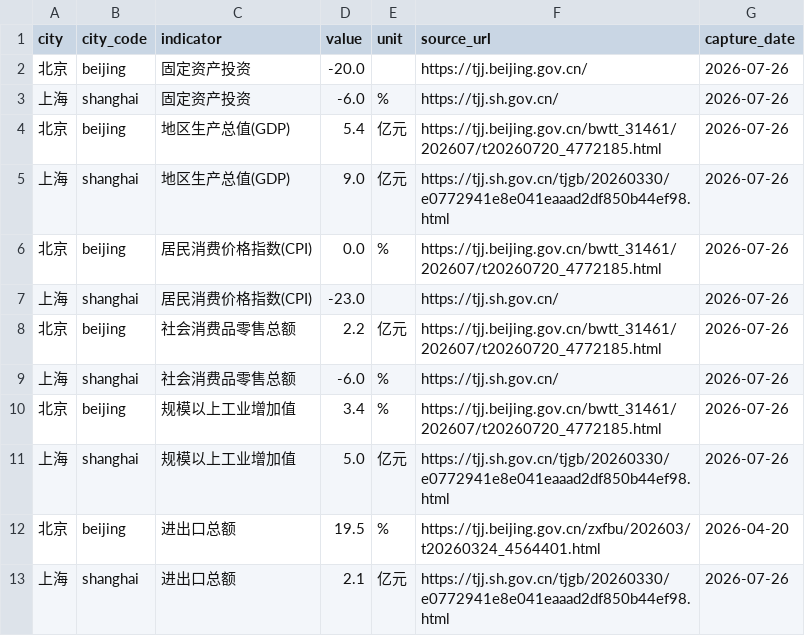
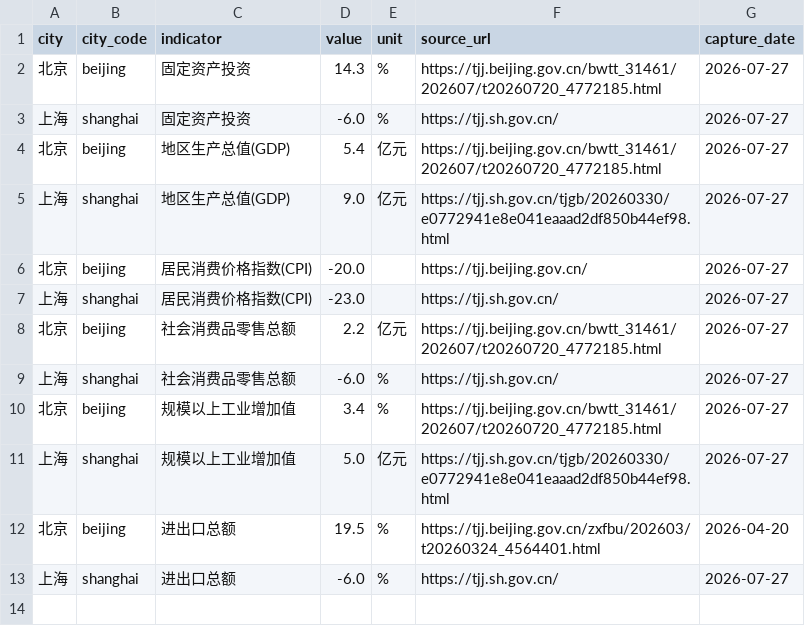
Before and after one commit to verymark/bj-sh-dashboard, a CSV file: data/latest_metrics.csv, drawn as a sheet.

```diff
--- a/data/latest_metrics.csv
+++ b/data/latest_metrics.csv
@@ -1,13 +1,13 @@
 city,city_code,indicator,value,unit,source_url,capture_date
-北京,beijing,固定资产投资,-20.0,,https://tjj.beijing.gov.cn/,2026-07-26
-上海,shanghai,固定资产投资,-6.0,%,https://tjj.sh.gov.cn/,2026-07-26
-北京,beijing,地区生产总值(GDP),5.4,亿元,https://tjj.beijing.gov.cn/bwtt_31461/202607/t20260720_4772185.html,2026-07-26
-上海,shanghai,地区生产总值(GDP),9.0,亿元,https://tjj.sh.gov.cn/tjgb/20260330/e0772941e8e041eaaad2df850b44ef98.html,2026-07-26
-北京,beijing,居民消费价格指数(CPI),0.0,%,https://tjj.beijing.gov.cn/bwtt_31461/202607/t20260720_4772185.html,2026-07-26
-上海,shanghai,居民消费价格指数(CPI),-23.0,,https://tjj.sh.gov.cn/,2026-07-26
-北京,beijing,社会消费品零售总额,2.2,亿元,https://tjj.beijing.gov.cn/bwtt_31461/202607/t20260720_4772185.html,2026-07-26
-上海,shanghai,社会消费品零售总额,-6.0,%,https://tjj.sh.gov.cn/,2026-07-26
-北京,beijing,规模以上工业增加值,3.4,%,https://tjj.beijing.gov.cn/bwtt_31461/202607/t20260720_4772185.html,2026-07-26
-上海,shanghai,规模以上工业增加值,5.0,亿元,https://tjj.sh.gov.cn/tjgb/20260330/e0772941e8e041eaaad2df850b44ef98.html,2026-07-26
+北京,beijing,固定资产投资,14.3,%,https://tjj.beijing.gov.cn/bwtt_31461/202607/t20260720_4772185.html,2026-07-27
+上海,shanghai,固定资产投资,-6.0,%,https://tjj.sh.gov.cn/,2026-07-27
+北京,beijing,地区生产总值(GDP),5.4,亿元,https://tjj.beijing.gov.cn/bwtt_31461/202607/t20260720_4772185.html,2026-07-27
+上海,shanghai,地区生产总值(GDP),9.0,亿元,https://tjj.sh.gov.cn/tjgb/20260330/e0772941e8e041eaaad2df850b44ef98.html,2026-07-27
+北京,beijing,居民消费价格指数(CPI),-20.0,,https://tjj.beijing.gov.cn/,2026-07-27
+上海,shanghai,居民消费价格指数(CPI),-23.0,,https://tjj.sh.gov.cn/,2026-07-27
+北京,beijing,社会消费品零售总额,2.2,亿元,https://tjj.beijing.gov.cn/bwtt_31461/202607/t20260720_4772185.html,2026-07-27
+上海,shanghai,社会消费品零售总额,-6.0,%,https://tjj.sh.gov.cn/,2026-07-27
+北京,beijing,规模以上工业增加值,3.4,%,https://tjj.beijing.gov.cn/bwtt_31461/202607/t20260720_4772185.html,2026-07-27
+上海,shanghai,规模以上工业增加值,5.0,亿元,https://tjj.sh.gov.cn/tjgb/20260330/e0772941e8e041eaaad2df850b44ef98.html,2026-07-27
 北京,beijing,进出口总额,19.5,%,https://tjj.beijing.gov.cn/zxfbu/202603/t20260324_4564401.html,2026-04-20
-上海,shanghai,进出口总额,2.1,亿元,https://tjj.sh.gov.cn/tjgb/20260330/e0772941e8e041eaaad2df850b44ef98.html,2026-07-26
+上海,shanghai,进出口总额,-6.0,%,https://tjj.sh.gov.cn/,2026-07-27
```
Also changed, not shown: data/history.csv, 2 other files.
